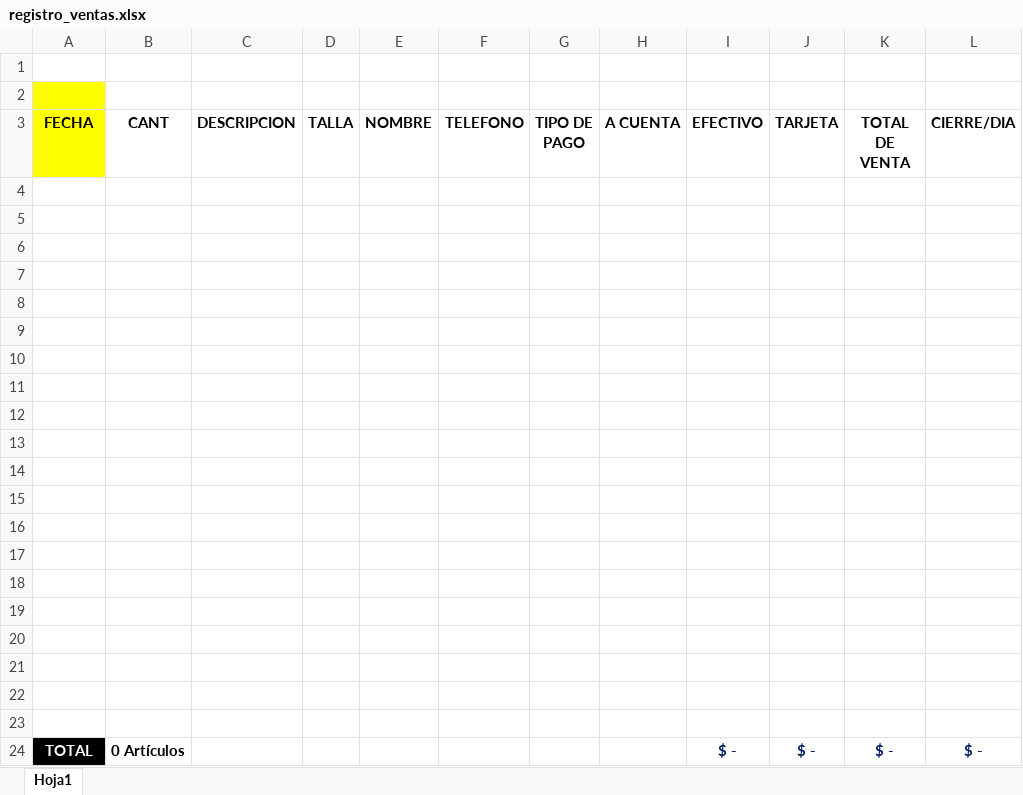
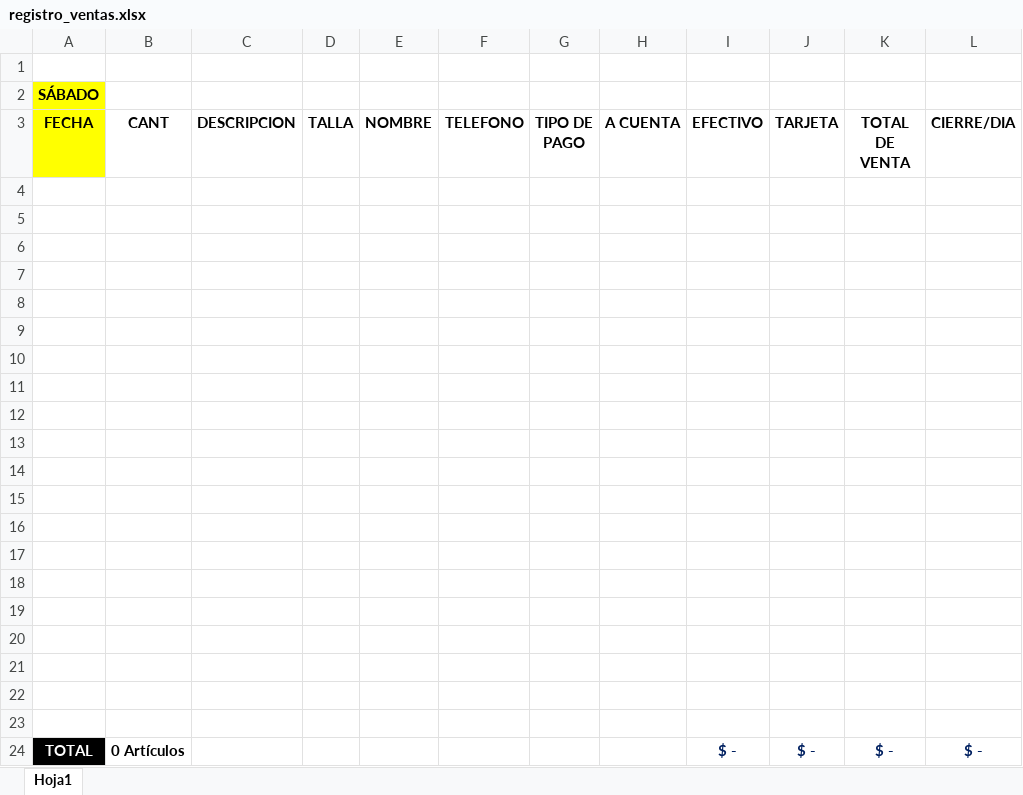
Before and after one commit to qaotyk/registro_excel_macros, an Excel workbook: registro_ventas.xlsx, sheet Hoja1, drawn as a sheet; only a part is shown; values as stored, in another font and other column widths than the file's, no borders; the diff names each change by its address in the sheet, - before the commit and + after, or states it on an @@ line.

Commit message:
Registro: Mostrar el día de la semana con respecto a la fecha
* Muestra el día de la semana con respecto a la fecha usando la funcion TEXTO

  =TEXTO(valor, texto_con_formato)

* Usar MAYUSC para mostrarlo en mayúsculas.

  =MAYUSC(TEXTO(valor, "texto_con_formato"))

Signed_off_by: qaotyk <mayniakgd@gmail.com>

```diff
--- a/registro_ventas.xlsx (sheet Hoja1)
+++ b/registro_ventas.xlsx (sheet Hoja1)
-A2 (FECHA): (empty)
+A2 (FECHA): SÁBADO
```
